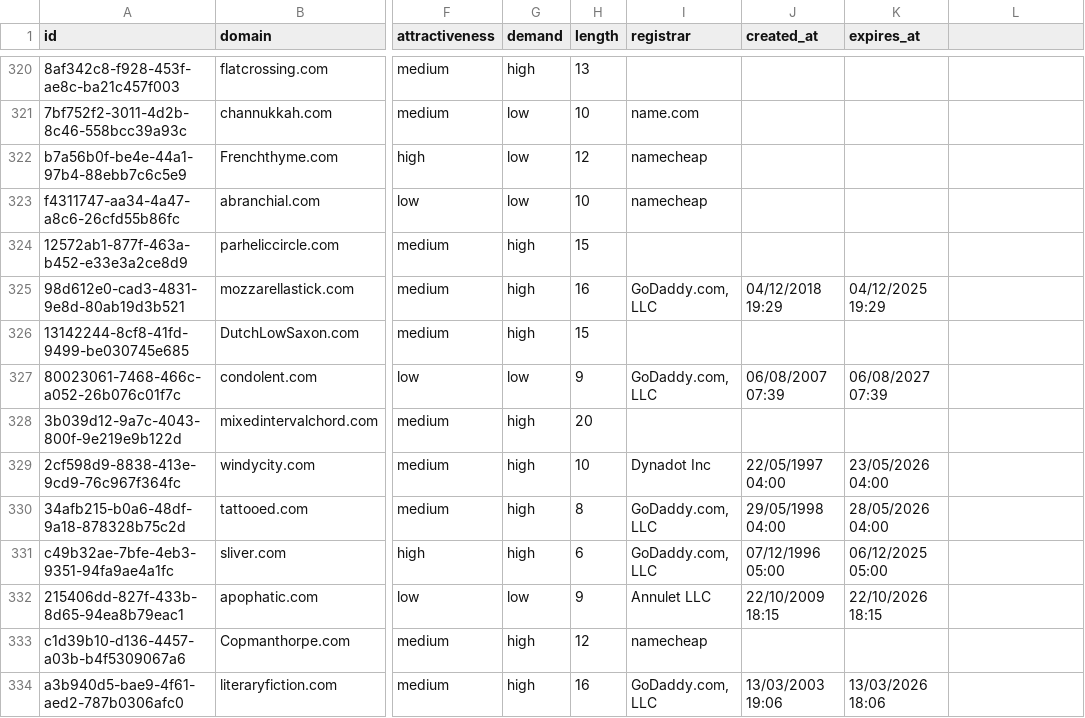
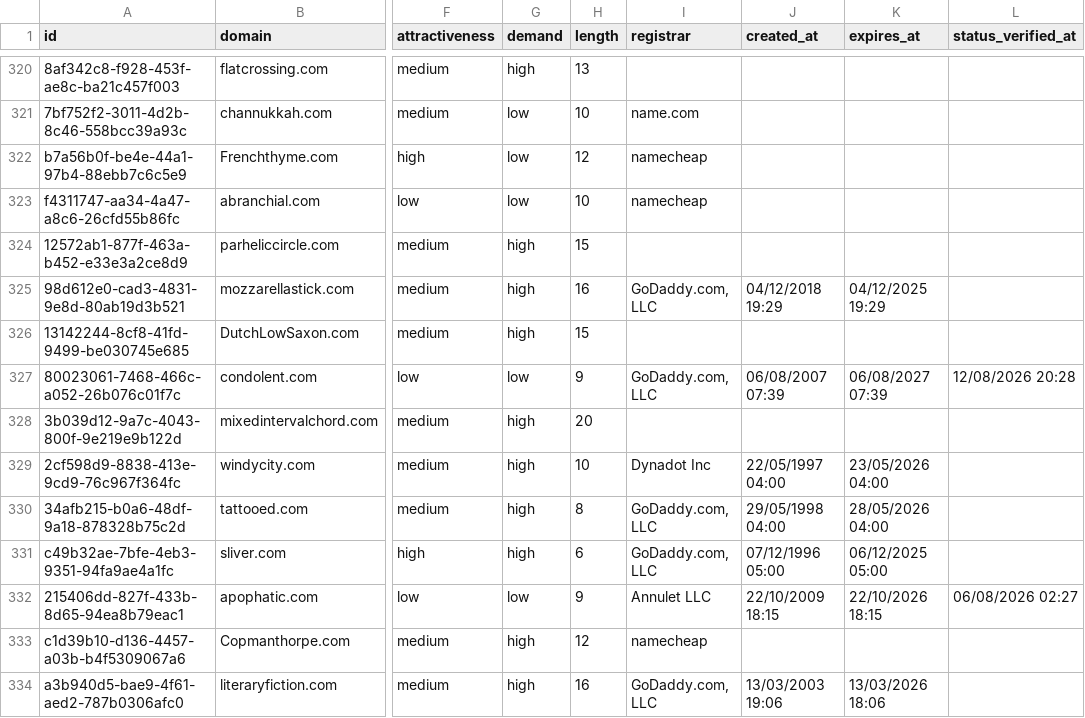
Before and after one commit to UniqueDomains/com-oneword-domains, a CSV file: com.csv, drawn as a sheet; only a part is shown, gaps mark what is left out; the diff covers the shown part only; the diff names each change by its address in the sheet, - before the commit and + after, or states it on an @@ line.

Commit message:
Domains update

```diff
--- a/com.csv
+++ b/com.csv
-L1: (empty)
+L1: status_verified_at
-L327 (status_verified_at): (empty)
+L327 (status_verified_at): 12/08/2026 20:28
-L332 (status_verified_at): (empty)
+L332 (status_verified_at): 06/08/2026 02:27
```
Also changed, not shown: 1 added row, 1 removed row and 55 edited cells elsewhere in this file, 6 other files.
